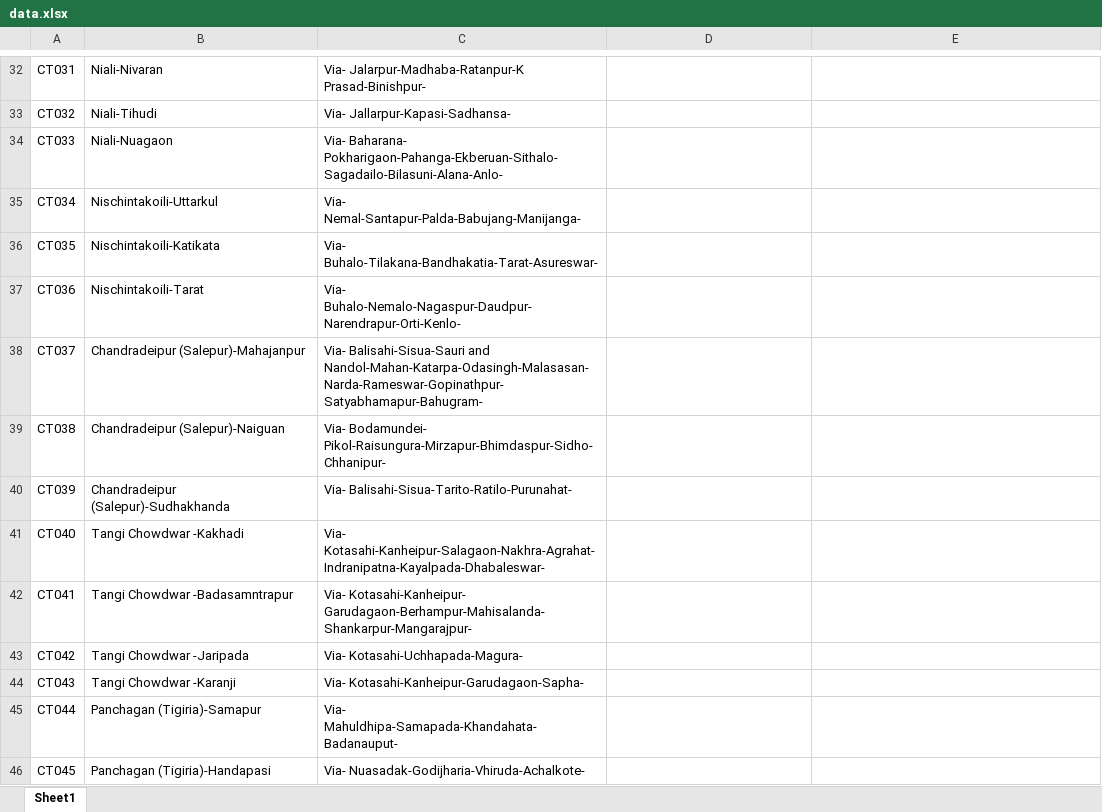
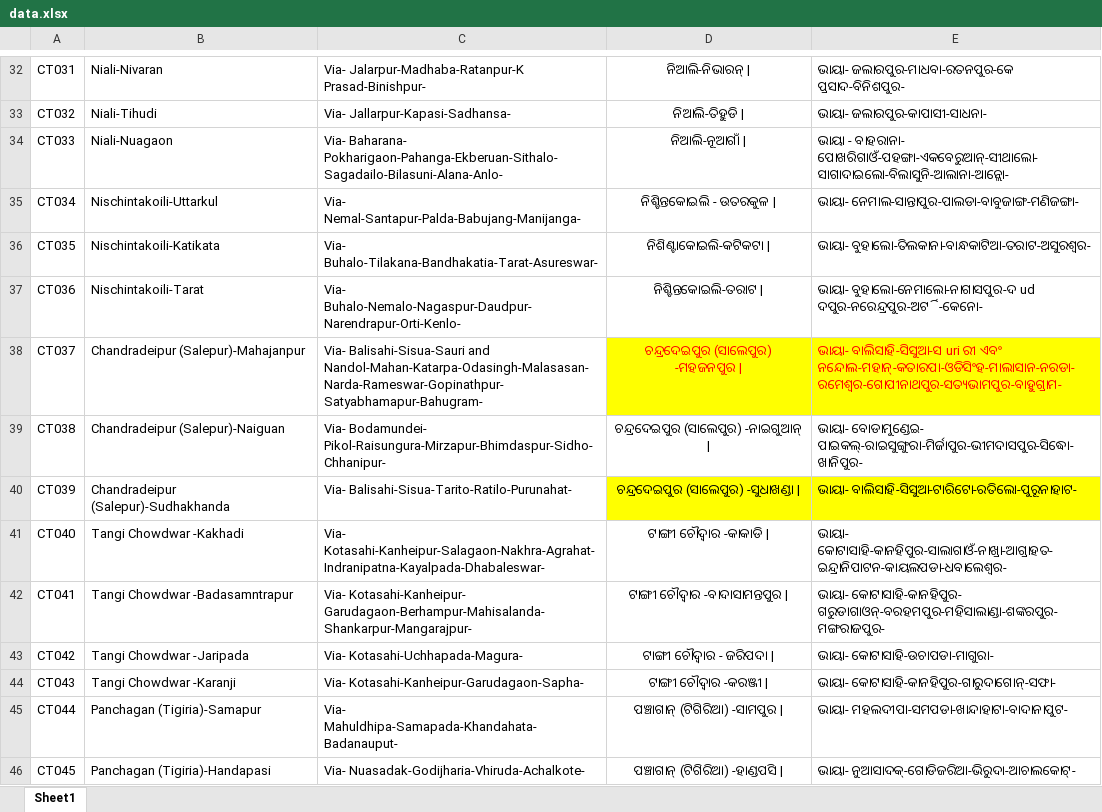
Before and after one commit to premanandgit/eubix, an Excel workbook: micrograft/Cuttack/data.xlsx, sheet Sheet1, drawn as a sheet; only a part is shown, gaps mark what is left out; values as stored, in another font and other column widths than the file's, no borders; the diff covers the shown part only; the diff names each change by its address in the sheet, - before the commit and + after, or states it on an @@ line.

```diff
--- a/micrograft/Cuttack/data.xlsx (sheet Sheet1)
+++ b/micrograft/Cuttack/data.xlsx (sheet Sheet1)
-D32: (empty)
+D32: ନିଆଲି-ନିଭାରନ୍ |
-E32: (empty)
+E32: ଭାୟା- ଜଲାରପୁର-ମାଧବା-ରତନପୁର-କେ ପ୍ରସାଦ-ବିନିଶପୁର-
-D33: (empty)
+D33: ନିଆଲି-ତିହୁଡି |
-E33: (empty)
+E33: ଭାୟା- ଜଲାରପୁର-କାପାସୀ-ସାଧନା-
-D34: (empty)
+D34: ନିଆଲି-ନୂଆଗାଁ |
-E34: (empty)
+E34: ଭାୟା - ବାହରାନା- ପୋଖରିଗାଓଁ-ପହଙ୍ଗା-ଏକବେରୁଆନ୍-ସୀଥାଲୋ-ସାଗାଦାଇଲୋ-ବିଲାସୁନି-ଆଲାନା-ଆନ୍ଲୋ-
-D35: (empty)
+D35: ନିଶ୍ଚିନ୍ତକୋଇଲି - ଉତରକୁଳ |
-E35: (empty)
+E35: ଭାୟା- ନେମାଲ-ସାନ୍ତାପୁର-ପାଲଡା-ବାବୁଜାଙ୍ଗ-ମଣିଜଙ୍ଗା-
-D36: (empty)
+D36: ନିଶିଣ୍ଟାକୋଇଲି-କଟିକଟା |
-E36: (empty)
+E36: ଭାୟା- ବୁହାଲୋ-ତିଲକାନା-ବାନ୍ଧକାଟିଆ-ତରାଟ-ଅସୁରଶ୍ୱର-
-D37: (empty)
+D37: ନିଶ୍ଚିନ୍ତକୋଇଲି-ତରାଟ |
-E37: (empty)
+E37: ଭାୟା- ବୁହାଲୋ-ନେମାଲୋ-ନାଗାସପୁର-ଦ ud ଦପୁର-ନରେନ୍ଦ୍ରପୁର-ଅର୍ଟି-କେନୋ-
-D38: (empty)
+D38: ଚନ୍ଦ୍ରଦେଇପୁର (ସାଲେପୁର) -ମହଜନପୁର |
-D38:E38 fill: none
+D38:E38 fill: #FFFF00
-E38: (empty)
+E38: ଭାୟା- ବାଲିସାହି-ସିସୁଆ-ସ uri ରୀ ଏବଂ ନନ୍ଦୋଲ-ମହାନ୍-କତାରପା-ଓଡିସିଂହ-ମାଲାସାନ-ନରଡା-ରମେଶ୍ୱର-ଗୋପୀନାଥପୁର-ସତ୍ୟଭାମପୁର-ବାହୁଗ୍ରାମ-
-D39: (empty)
+D39: ଚନ୍ଦ୍ରଦେଇପୁର (ସାଲେପୁର) -ନାଇଗୁଆନ୍ |
-E39: (empty)
+E39: ଭାୟା- ବୋଡାମୁଣ୍ଡେଇ- ପାଇକଲ୍-ରାଇସୁଙ୍ଗୁରା-ମିର୍ଜାପୁର-ଭୀମଦାସପୁର-ସିଦ୍ଧୋ-ଖାନିପୁର-
-D40: (empty)
+D40: ଚନ୍ଦ୍ରଦେଇପୁର (ସାଲେପୁର) -ସୁଧାଖଣ୍ଡା |
-D40:E40 fill: none
+D40:E40 fill: #FFFF00
-E40: (empty)
+E40: ଭାୟା- ବାଲିସାହି-ସିସୁଆ-ଟାରିଟୋ-ରତିଲୋ-ପୁରୂନାହାଟ-
-D41: (empty)
+D41: ଟାଙ୍ଗୀ ଚୌଦ୍ୱାର -କାକାଡି |
-E41: (empty)
+E41: ଭାୟା- କୋଟାସାହି-କାନହିପୁର-ସାଲାଗାଓଁ-ନାଖ୍ରା-ଆଗ୍ରାହତ-ଇନ୍ଦ୍ରାନିପାଟନ-କାୟଲପଡା-ଧବାଲେଶ୍ୱର-
-D42: (empty)
+D42: ଟାଙ୍ଗୀ ଚୌଦ୍ୱାର -ବାଦାସାମନ୍ତପୁର |
-E42: (empty)
+E42: ଭାୟା- କୋଟାସାହି-କାନହିପୁର- ଗରୁଡାଗାଓନ୍-ବରହମପୁର-ମହିସାଲାଣ୍ଡା-ଶଙ୍କରପୁର-ମଙ୍ଗରାଜପୁର-
-D43: (empty)
+D43: ଟାଙ୍ଗୀ ଚୌଦ୍ୱାର - ଜରିପଦା |
-E43: (empty)
+E43: ଭାୟା- କୋଟାସାହି-ଉଚାପଡା-ମାଗୁରା-
-D44: (empty)
+D44: ଟାଙ୍ଗୀ ଚୌଦ୍ୱାର -କରଞ୍ଜୀ |
-E44: (empty)
+E44: ଭାୟା- କୋଟାସାହି-କାନହିପୁର-ଗାରୁଦାଗୋନ୍-ସଫା-
-D45: (empty)
+D45: ପଞ୍ଚାଗାନ୍ (ଟିଗିରିଆ) -ସାମପୁର |
-E45: (empty)
+E45: ଭାୟା- ମହଲଦୀପା-ସମପଡା-ଖାନ୍ଦାହାଟା-ବାଦାନାପୁଟ-
-D46: (empty)
+D46: ପଞ୍ଚାଗାନ୍ (ଟିଗିରିଆ) -ହାଣ୍ଡପସି |
-E46: (empty)
+E46: ଭାୟା- ନୁଆସାଦକ୍-ଗୋଡିଜରିଆ-ଭିରୁଦା-ଆଚାଲକୋଟ୍-
```
Also changed, not shown: 88 edited cells and cell formats elsewhere in this sheet, 8 other files.
